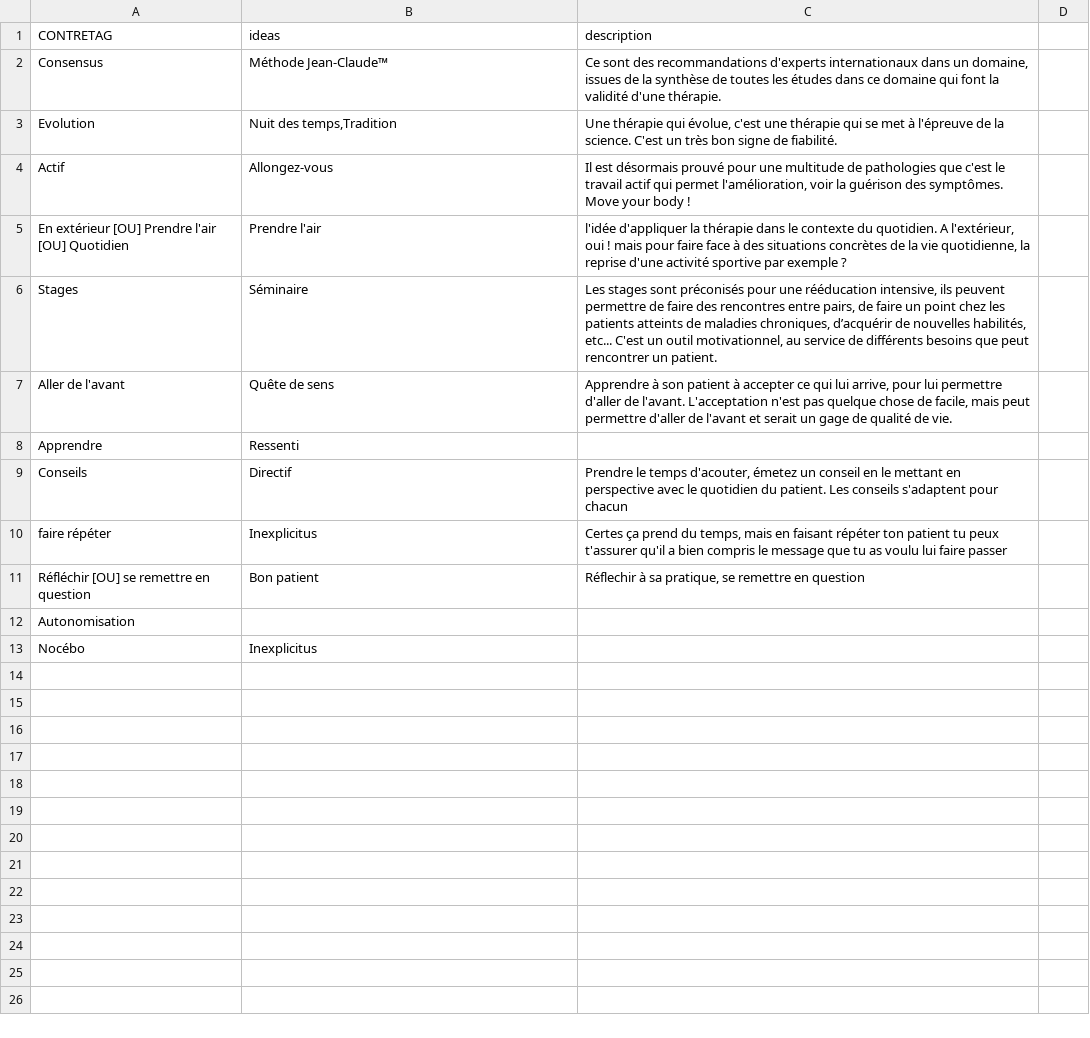
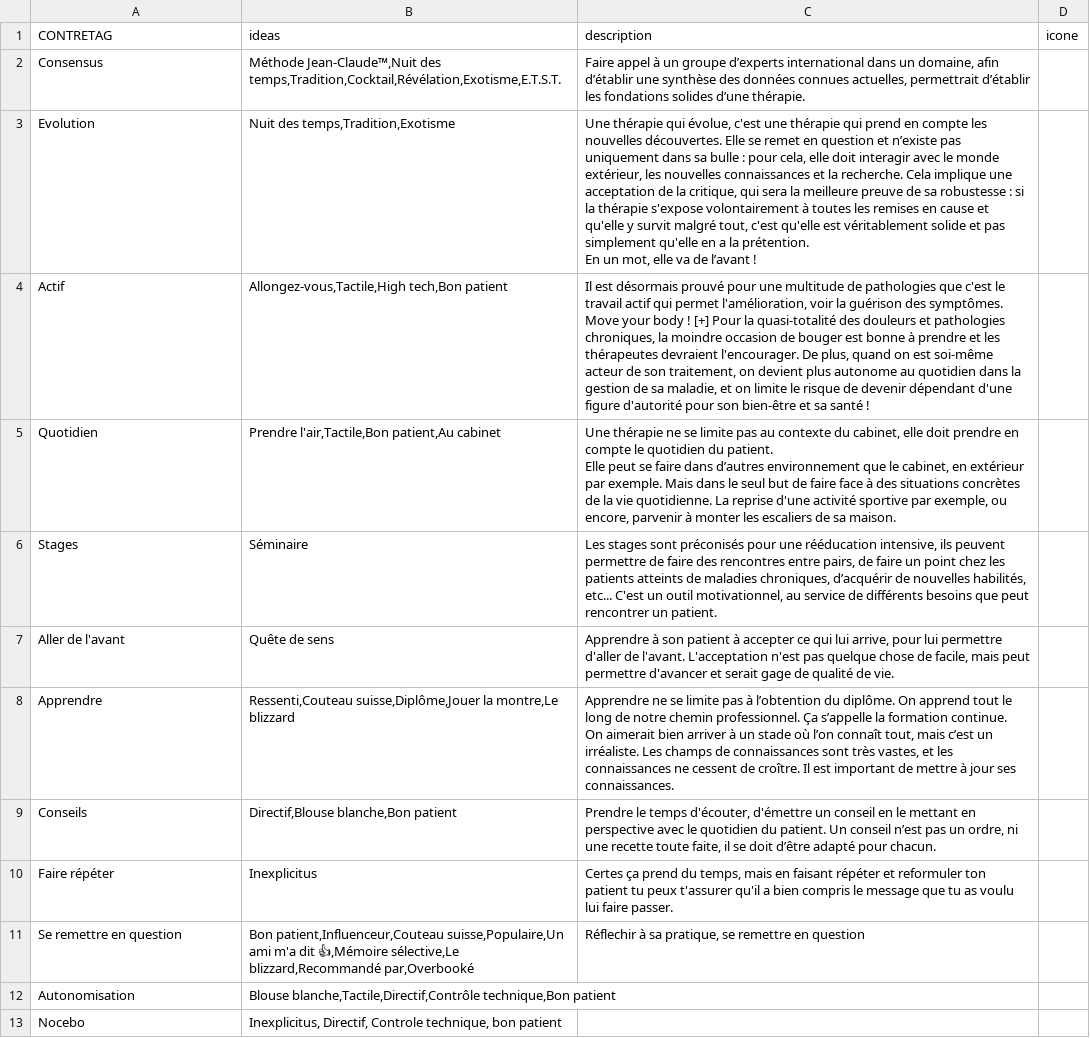
Before and after one commit to vellenge/Kretatac, a CSV file: assets/data/countertags.csv, drawn as a sheet; removed rows and columns are numbered as before the commit, all else as after; ↵ is a line break in a cell; the diff names each change by its address in the sheet, - before the commit and + after, or states it on an @@ line.

Commit message:
added contretags

```diff
--- a/assets/data/countertags.csv
+++ b/assets/data/countertags.csv
-D1: (empty)
+D1: icone
-B2 (ideas): Méthode Jean-Claude™
+B2 (ideas): Méthode Jean-Claude™,Nuit des temps,Tradition,Cocktail,Révélation,Exotisme,E.T.S.T.
-C2 (description): Ce sont des recommandations d'experts internationaux dans un domaine, issues de la synthèse de toutes les études dans ce domaine qui font la validité d'une thérapie.
+C2 (description): Faire appel à un groupe d’experts international dans un domaine, afin d’établir une synthèse des données connues actuelles, permettrait d’établir les fondations solides d’une thérapie.
-B3 (ideas): Nuit des temps,Tradition
+B3 (ideas): Nuit des temps,Tradition,Exotisme
-C3 (description): …thérapie qui se met à l'épreuve de la science. C'est un très bon signe de fiabilité.
+C3 (description): …thérapie qui prend en compte les nouvelles découvertes. Elle se remet en question et n’existe pas uniquement dans sa bulle : pour cela, elle doit interagir avec le monde extérieur, les nouvelles connaissances et la recherche. Cela implique une acceptation de la critique, qui sera la meilleure preuve de sa robustesse : si la thérapie s'expose volontairement à toutes les remises en cause et qu'elle y survit malgré tout, c'est qu'elle est véritablement solide et pas simplement qu'elle en a la prétention. ↵ En un mot, elle va de l’avant !
-B4 (ideas): Allongez-vous
+B4 (ideas): Allongez-vous,Tactile,High tech,Bon patient
-C4 (description): …body !
+C4 (description): …body ! [+] Pour la quasi-totalité des douleurs et pathologies chroniques, la moindre occasion de bouger est bonne à prendre et les thérapeutes devraient l'encourager. De plus, quand on est soi-même acteur de son traitement, on devient plus autonome au quotidien dans la gestion de sa maladie, et on limite le risque de devenir dépendant d'une figure d'autorité pour son bien-être et sa santé !
-row 5: En extérieur [OU] Prendre l'air [OU] Quotidien | Prendre l'air | l'idée d'appliquer la thérapie dans le contexte du quotidien. A l'extérieur, oui ! mais pour faire face à des situations concrètes de la vie quotidienne, la reprise d'une activité sportive par exemple ?
+row 5: Quotidien | Prendre l'air,Tactile,Bon patient,Au cabinet | Une thérapie ne se limite pas au contexte du cabinet, elle doit prendre en compte le quotidien du patient. ↵ Elle peut se faire dans d’autres environnement que le cabinet, en extérieur par exemple. Mais dans le seul but de faire face à des situations concrètes de la vie quotidienne. La reprise d'une activité sportive par exemple, ou encore, parvenir à monter les escaliers de sa maison.
-C7 (description): …peut permettre d'aller de l'avant et serait un gage de…
+C7 (description): …peut permettre d'avancer et serait gage de…
-B8 (ideas): Ressenti
+B8 (ideas): Ressenti,Couteau suisse,Diplôme,Jouer la montre,Le blizzard
-C8 (description): (empty)
+C8 (description): Apprendre ne se limite pas à l’obtention du diplôme. On apprend tout le long de notre chemin professionnel. Ça s’appelle la formation continue. ↵ On aimerait bien arriver à un stade où l’on connaît tout, mais c’est un irréaliste. Les champs de connaissances sont très vastes, et les connaissances ne cessent de croître. Il est important de mettre à jour ses connaissances.
-B9 (ideas): Directif
+B9 (ideas): Directif,Blouse blanche,Bon patient
-C9 (description): …le temps d'acouter, émetez un conseil en le mettant en perspective avec le quotidien du patient. Les conseils s'adaptent pour chacun
+C9 (description): …le temps d'écouter, d'émettre un conseil en le mettant en perspective avec le quotidien du patient. Un conseil n’est pas un ordre, ni une recette toute faite, il se doit d’être adapté pour chacun.
-A10 (CONTRETAG): faire répéter
+A10 (CONTRETAG): Faire répéter
-C10 (description): …faisant répéter ton patient tu peux t'assurer qu'il a bien compris le message que tu as voulu lui faire passer
+C10 (description): …faisant répéter et reformuler ton patient tu peux t'assurer qu'il a bien compris le message que tu as voulu lui faire passer.
-row 11: Réfléchir [OU] se remettre en question | Bon patient | Réflechir à sa pratique, se remettre en question
+row 11: Se remettre en question | Bon patient,Influenceur,Couteau suisse,Populaire,Un ami m'a dit 👍,Mémoire sélective,Le blizzard,Recommandé par,Overbooké | Réflechir à sa pratique, se remettre en question
-B12 (ideas): (empty)
+B12 (ideas): Blouse blanche,Tactile,Directif,Contrôle technique,Bon patient
-row 13: Nocébo | Inexplicitus
+row 13: Nocebo | Inexplicitus, Directif, Controle technique, bon patient
```
Also changed, not shown: 11 other files.
